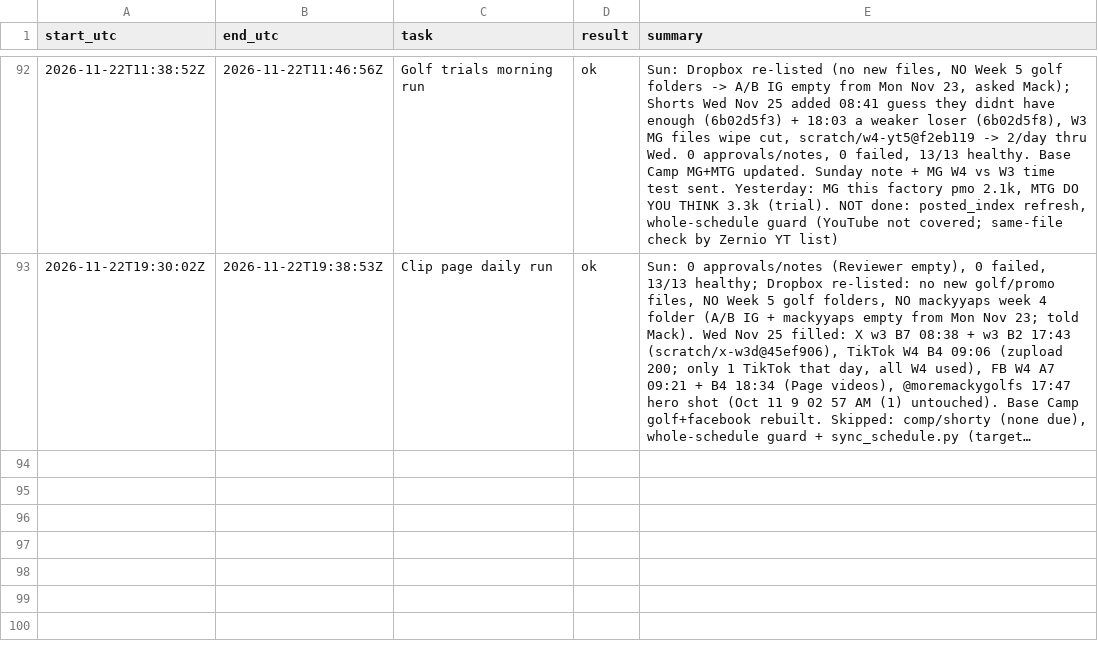
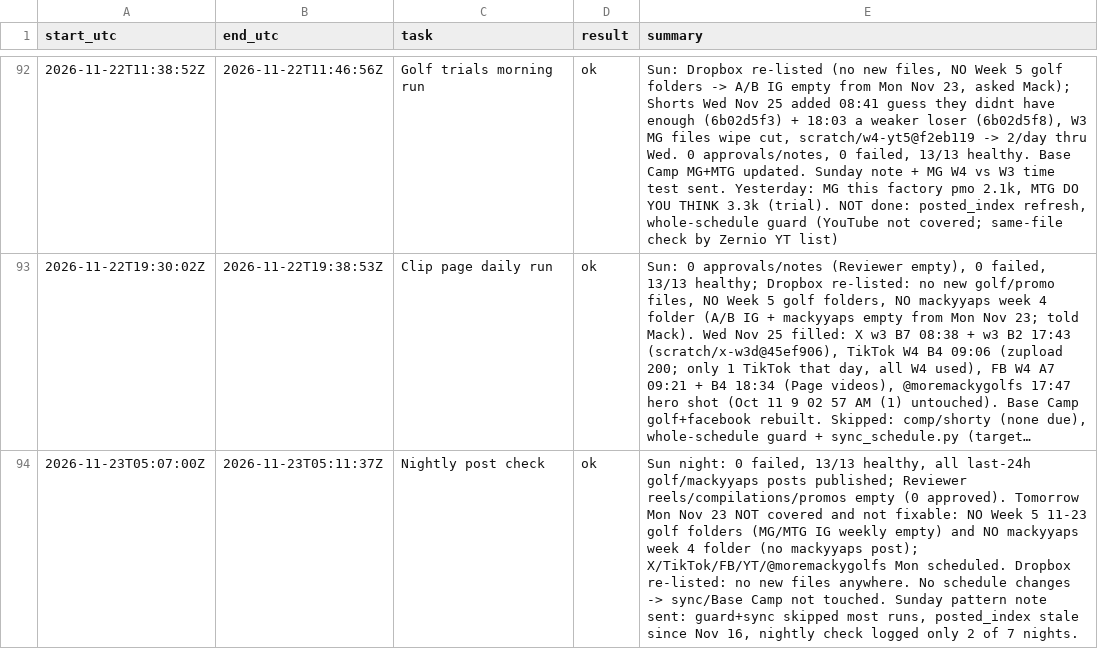
Before and after one commit to mack-fitz/clips, a TSV file: state/runlog.tsv, drawn as a sheet; only a part is shown, gaps mark what is left out; long unchanged cells end in …; the diff names each change by its address in the sheet, - before the commit and + after, or states it on an @@ line.

```diff
--- a/state/runlog.tsv
+++ b/state/runlog.tsv
+row 94: 2026-11-23T05:07:00Z | 2026-11-23T05:11:37Z | Nightly post check | ok | Sun night: 0 failed, 13/13 healthy, all last-24h golf/mackyyaps posts published; Reviewer reels/compilations/promos empty (0 approved). Tomorrow Mon Nov 23 NOT covered and not fixable: NO Week 5 11-23 golf folders (MG/MTG IG weekly empty) and NO mackyyaps week 4 folder (no mackyyaps post); X/TikTok/FB/YT/@moremackygolfs Mon scheduled. Dropbox re-listed: no new files anywhere. No schedule changes -> sync/Base Camp not touched. Sunday pattern note sent: guard+sync skipped most runs, posted_index stale since Nov 16, nightly check logged only 2 of 7 nights.
```
